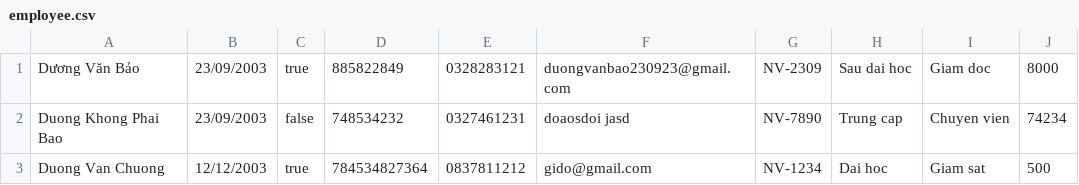
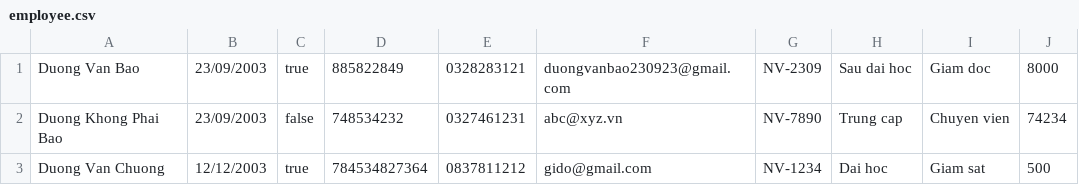
Before and after one commit to Du0ngVanBa0/A1222I1-DuongVanBao, a CSV file: Module2/out/production/Module2/case_study/FuramaResort/data/employee.csv, drawn as a sheet.

```diff
--- a/Module2/out/production/Module2/case_study/FuramaResort/data/employee.csv
+++ b/Module2/out/production/Module2/case_study/FuramaResort/data/employee.csv
@@ -1,3 +1,3 @@
-Dương Văn Bảo,23/09/2003,true,885822849,0328283121,duongvanbao230923@gmail.com,NV-2309,Sau dai hoc,Giam doc,8000
-Duong Khong Phai Bao,23/09/2003,false,748534232,0327461231,doaosdoi jasd,NV-7890,Trung cap,Chuyen vien,74234
+Duong Van Bao,23/09/2003,true,885822849,0328283121,duongvanbao230923@gmail.com,NV-2309,Sau dai hoc,Giam doc,8000
+Duong Khong Phai Bao,23/09/2003,false,748534232,0327461231,abc@xyz.vn,NV-7890,Trung cap,Chuyen vien,74234
 Duong Van Chuong,12/12/2003,true,784534827364,0837811212,gido@gmail.com,NV-1234,Dai hoc,Giam sat,500
```
Also changed, not shown: 22 other files.
